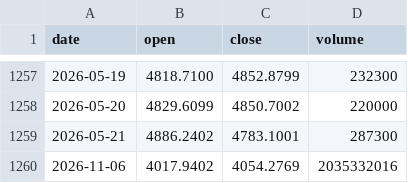
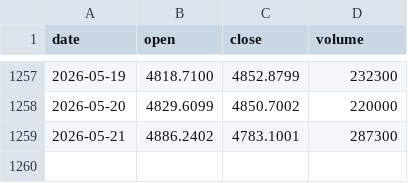
Before and after one commit to tzjtan/historical-stock-data, a CSV file: data/CSI_300.csv, drawn as a sheet; only a part is shown, gaps mark what is left out.

Commit message:
Update data — 2026-11-09 (14 files)

```diff
--- a/data/CSI_300.csv
+++ b/data/CSI_300.csv
@@ -1259,2 +1259 @@ date,open,close,volume
 2026-05-21,4886.2402,4783.1001,287300
-2026-11-06,4017.9402,4054.2769,2035332016
```
